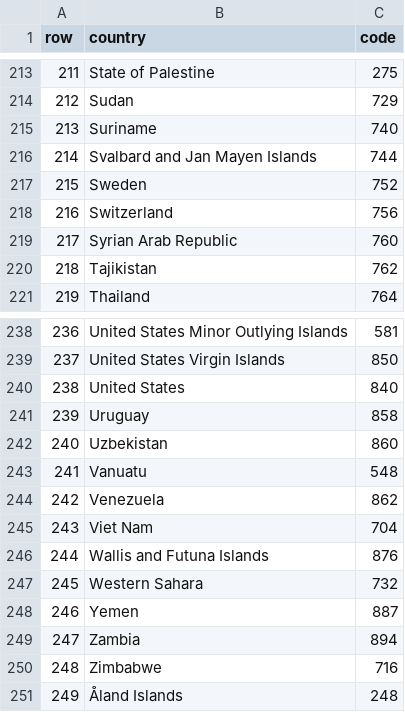
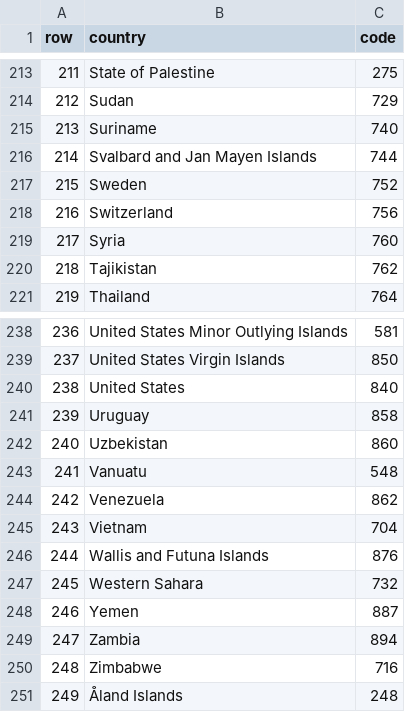
Before and after one commit to lazyTurtle21/country-codes, a CSV file: data/country_codes.csv, drawn as a sheet; only a part is shown, gaps mark what is left out; the diff covers the shown part only.

Commit message:
Update country_codes.csv

```diff
--- a/data/country_codes.csv
+++ b/data/country_codes.csv
@@ -218,3 +218,3 @@ row,country,code
 216,Switzerland,756
-217,Syrian Arab Republic,760
+217,Syria,760
 218,Tajikistan,762
@@ -244,3 +244,3 @@ row,country,code
 242,Venezuela,862
-243,Viet Nam,704
+243,Vietnam,704
 244,Wallis and Futuna Islands,876
```
Also changed, not shown: 5 edited cells elsewhere in this file.
